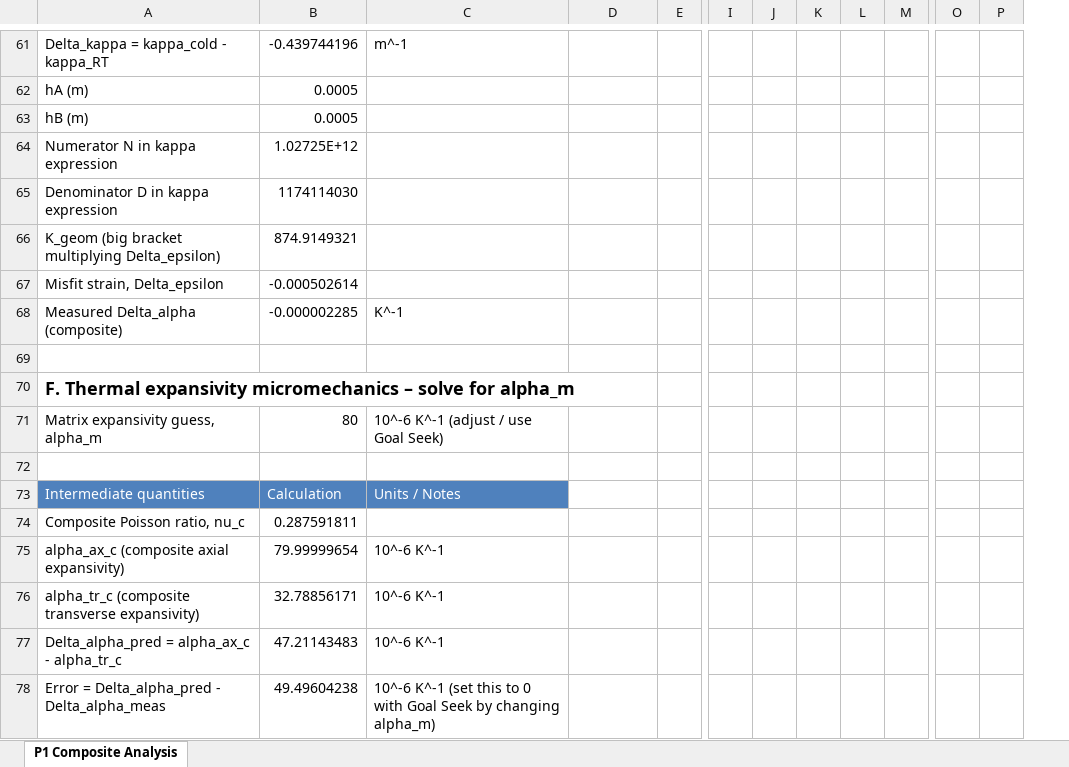
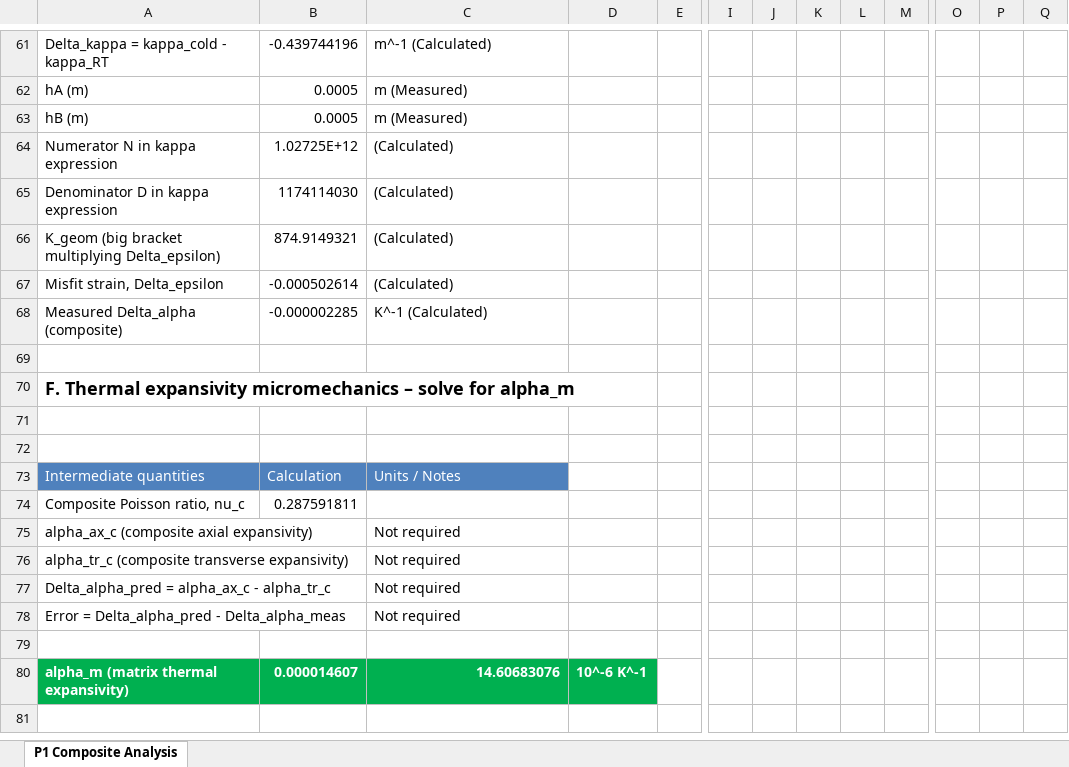
Before and after one commit to Thomas-J-Fish/BA_Natural_Sciences_Cambridge, an Excel workbook: II_Materials/P1_Composites/P1_composite_analysis_template.xlsx, sheet P1 Composite Analysis, drawn as a sheet; only a part is shown, gaps mark what is left out; values as stored, in another font and other column widths than the file's, no borders; removed rows and columns are numbered as before the commit, all else as after; rows hold the shown columns only; the diff covers the shown part only; the diff names each change by its address in the sheet, - before the commit and + after, or states it on an @@ line.

Commit message:
Thermal expansivity calculation included

```diff
--- a/II_Materials/P1_Composites/P1_composite_analysis_template.xlsx (sheet P1 Composite Analysis)
+++ b/II_Materials/P1_Composites/P1_composite_analysis_template.xlsx (sheet P1 Composite Analysis)
-column K, empty
+column K, empty
+column P, empty
-C61: m^-1
+C61: m^-1 (Calculated)
-C62:C63: (empty)
+C62:C63: m (Measured)
-C64:C67: (empty)
+C64:C67: (Calculated)
-C68: K^-1
+C68: K^-1 (Calculated)
-row 71: Matrix expansivity guess, alpha_m | 80 | 10^-6 K^-1 (adjust / use Goal Seek)
+row 71: (empty)
-B75: 79.99999654
+B75: (empty)
-C75:C77: 10^-6 K^-1
+C75:C77: Not required
-B76: 32.78856171
+B76: (empty)
-B77: 47.21143483
+B77: (empty)
-B78: 49.49604238
+B78: (empty)
-C78: 10^-6 K^-1 (set this to 0 with Goal Seek by changing alpha_m)
+C78: Not required
+row 79: (empty)
+row 80: alpha_m (matrix thermal expansivity) | 0.000014607 | 14.60683076 | 10^-6 K^-1
```
Also changed, not shown: 19 added rows, 19 removed rows, 26 edited cells and cell formats elsewhere in this sheet, formulas that keep their value, 1 other file.
